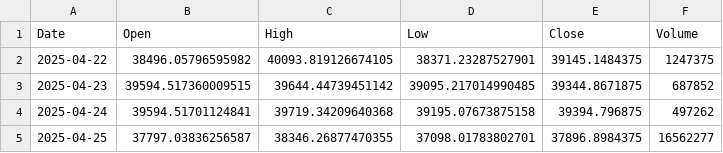
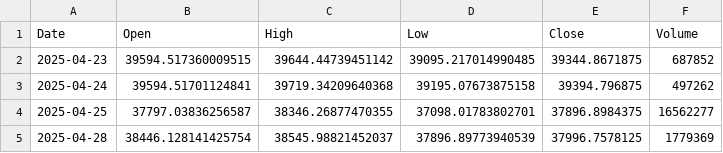
Before and after one commit to amars78/findata, a CSV file: data/035720.KS.csv, drawn as a sheet; only a part is shown; the shorter side is filled out with more unchanged rows.

```diff
--- a/data/035720.KS.csv
+++ b/data/035720.KS.csv
@@ -1,3 +1,2 @@
 Date,Open,High,Low,Close,Volume
-2025-04-22,38496.05796595982,40093.819126674105,38371.23287527901,39145.1484375,1247375
 2025-04-23,39594.517360009515,39644.44739451142,39095.217014990485,39344.8671875,687852
```
Also changed, not shown: data/000660.KS.csv, data/005930.KS.csv, 4 other files.
